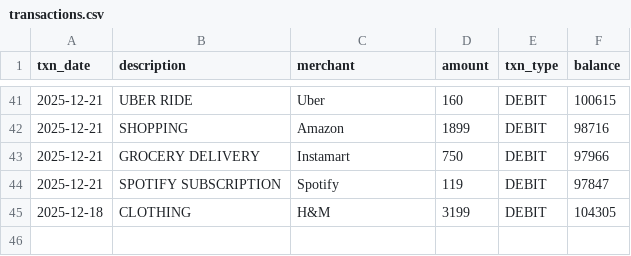
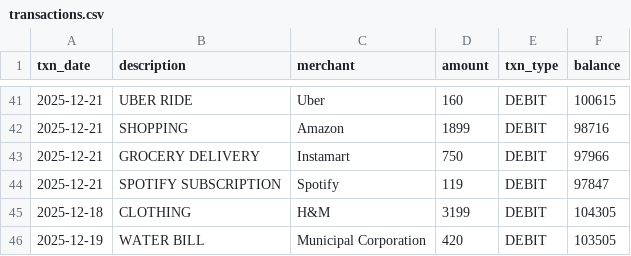
Before and after one commit to Harshstag/bank-insight-coach, a CSV file: transactions.csv, drawn as a sheet; only a part is shown, gaps mark what is left out; the diff names each change by its address in the sheet, - before the commit and + after, or states it on an @@ line.

```diff
--- a/transactions.csv
+++ b/transactions.csv
+row 46: 2025-12-19 | WATER BILL | Municipal Corporation | 420 | DEBIT | 103505
```
Also changed, not shown: uploads/transactions.csv, 45 other files.
